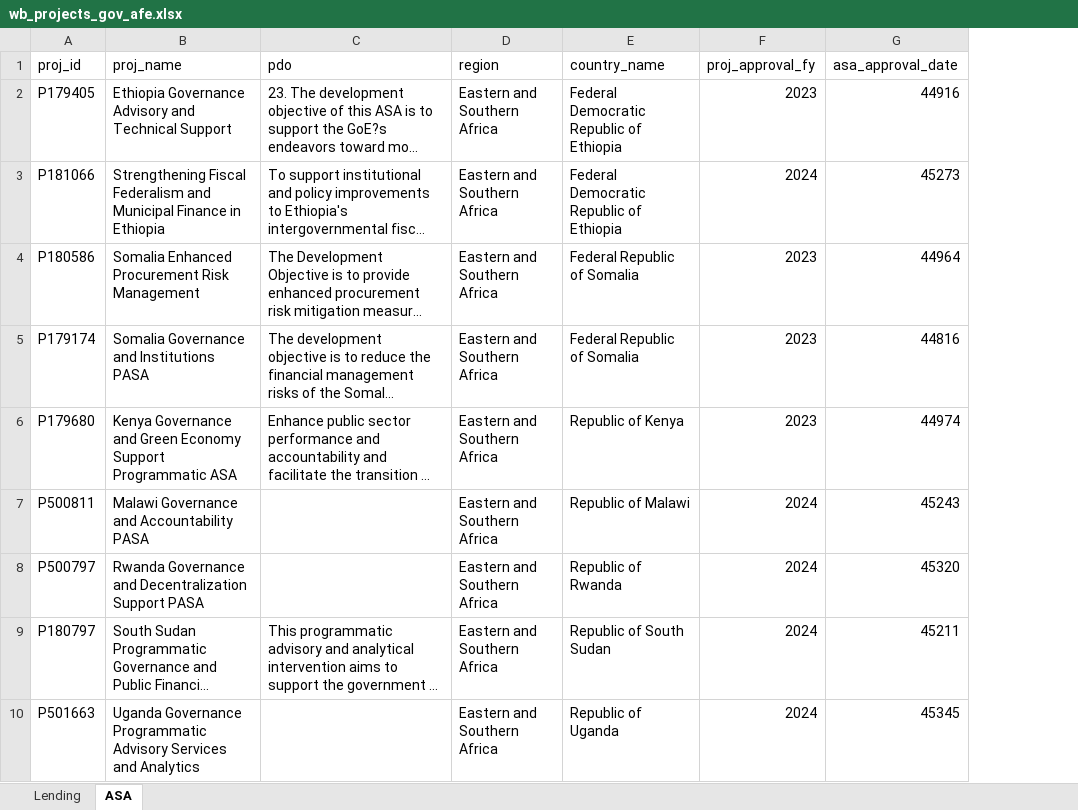
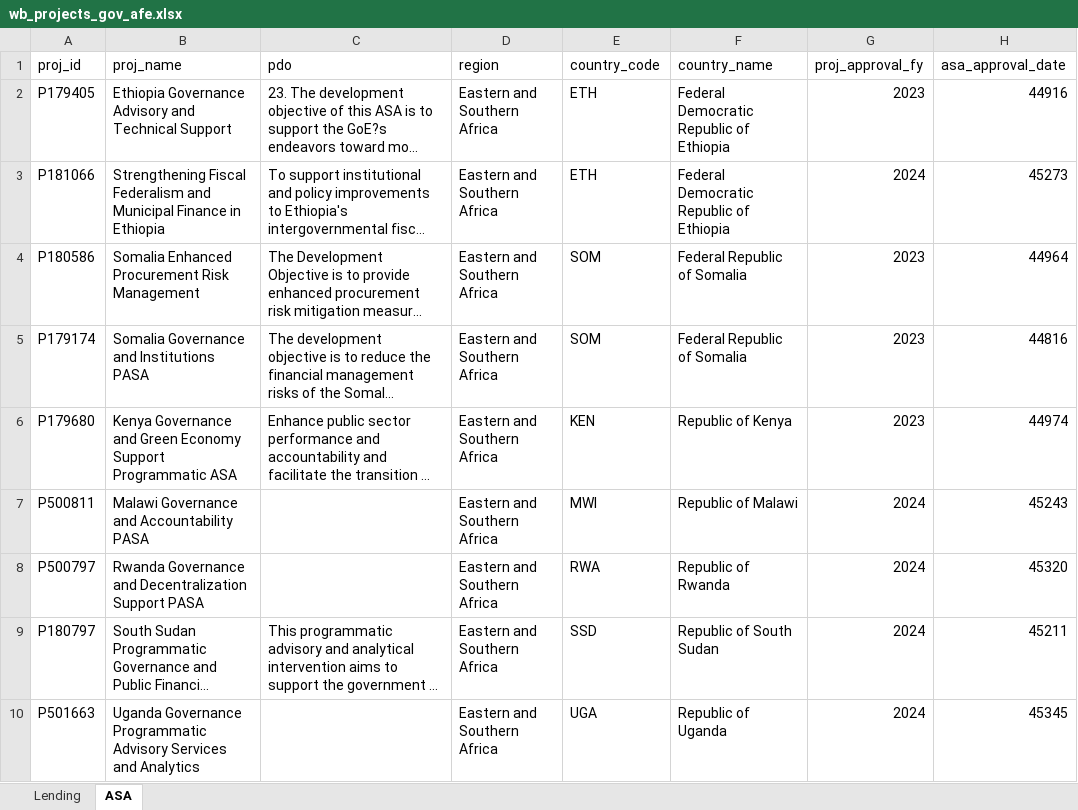
Before and after one commit to WB-PIDA-Data-Science-Shop/portfolioreview, an Excel workbook: inst/extdata/wb_projects_gov_afe.xlsx, sheet ASA, drawn as a sheet; only a part is shown; long unchanged cells end in …; values as stored, in another font and other column widths than the file's, no borders; the diff names each change by its address in the sheet, - before the commit and + after, or states it on an @@ line.

Commit message:
add country_code to wb_projects_gov

```diff
--- a/inst/extdata/wb_projects_gov_afe.xlsx (sheet ASA)
+++ b/inst/extdata/wb_projects_gov_afe.xlsx (sheet ASA)
+column E (country_code), rows 2-10: ETH | ETH | SOM | SOM | KEN | MWI | RWA | SSD | UGA
```
Also changed, not shown: sheet Lending, inst/extdata/wb_projects_gov_afw.xlsx, inst/extdata/wb_projects_gov_eap.xlsx, 3 other files.
